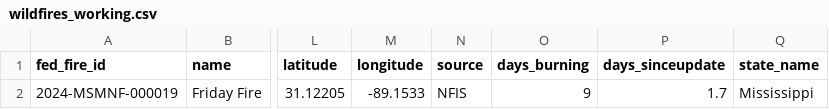
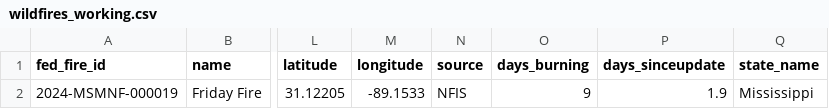
Before and after one commit to abcotvdata/wildfire_tracker, a CSV file: data/wildfires_working.csv, drawn as a sheet; only a part is shown, gaps mark what is left out; the diff names each change by its address in the sheet, - before the commit and + after, or states it on an @@ line.

Commit message:
New fires data. Maps updated!

```diff
--- a/data/wildfires_working.csv
+++ b/data/wildfires_working.csv
-P2 (days_sinceupdate): 1.7
+P2 (days_sinceupdate): 1.9
```
Also changed, not shown: 9 other files.
